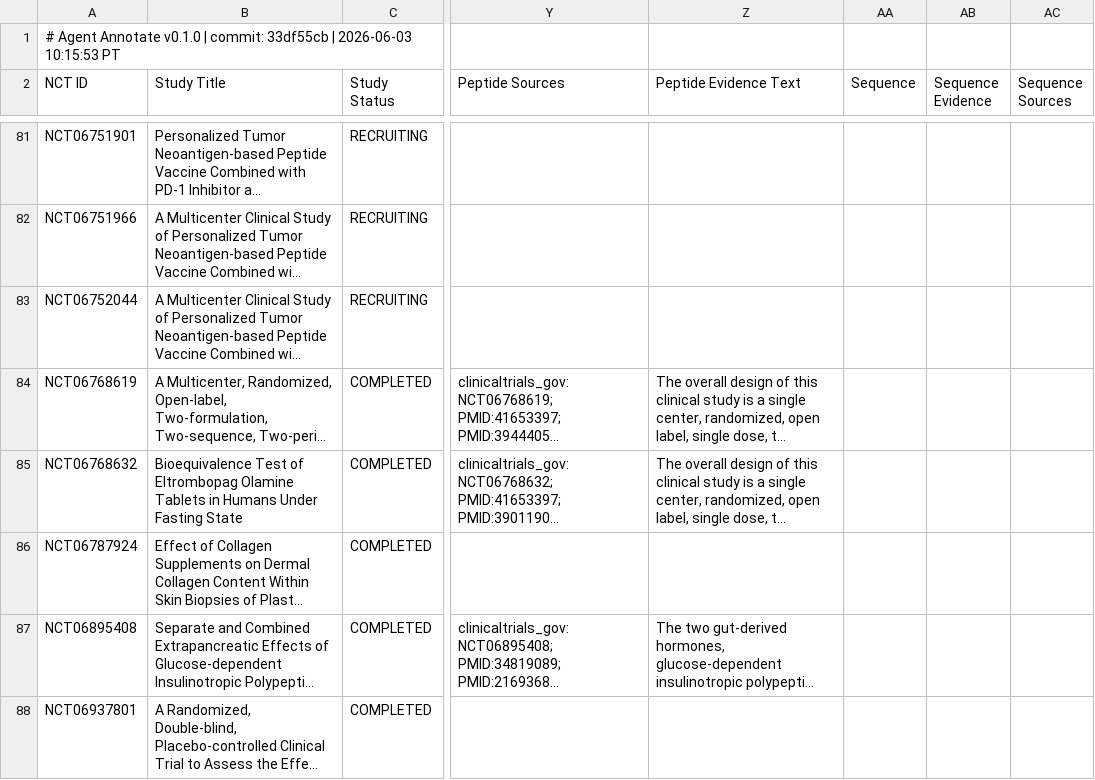
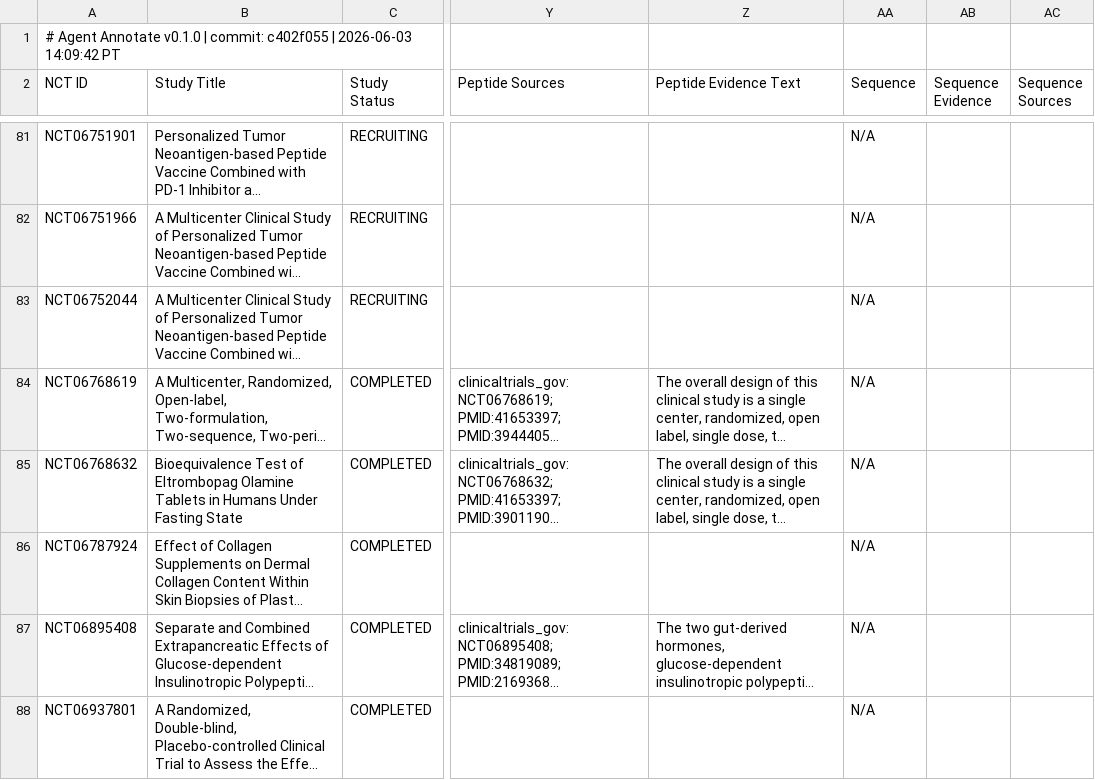
Before and after one commit to emilyyzhangg/AMP_LLMs, a CSV file: amp_llm_v3/standalone modules/agent_annotate/scripts/dataset_v42_11/val_8d9398b0af66.csv, drawn as a sheet; only a part is shown, gaps mark what is left out; long unchanged cells end in …; the diff covers the shown part only; the diff names each change by its address in the sheet, - before the commit and + after, or states it on an @@ line.

```diff
--- a/amp_llm_v3/standalone modules/agent_annotate/scripts/dataset_v42_11/val_8d9398b0af66.csv
+++ b/amp_llm_v3/standalone modules/agent_annotate/scripts/dataset_v42_11/val_8d9398b0af66.csv
-A1 (NCT ID): …| commit: 33df55cb | 2026-06-03 10:15:53 PT
+A1 (NCT ID): …| commit: c402f055 | 2026-06-03 14:09:42 PT
-AA81:AA88 (Sequence): (empty)
+AA81:AA88 (Sequence): N/A
```
Also changed, not shown: 93 edited cells elsewhere in this file, amp_llm_v3/standalone modules/agent_annotate/scripts/dataset_v42_11/test_b9301e02fef5.csv, 3 other files.
